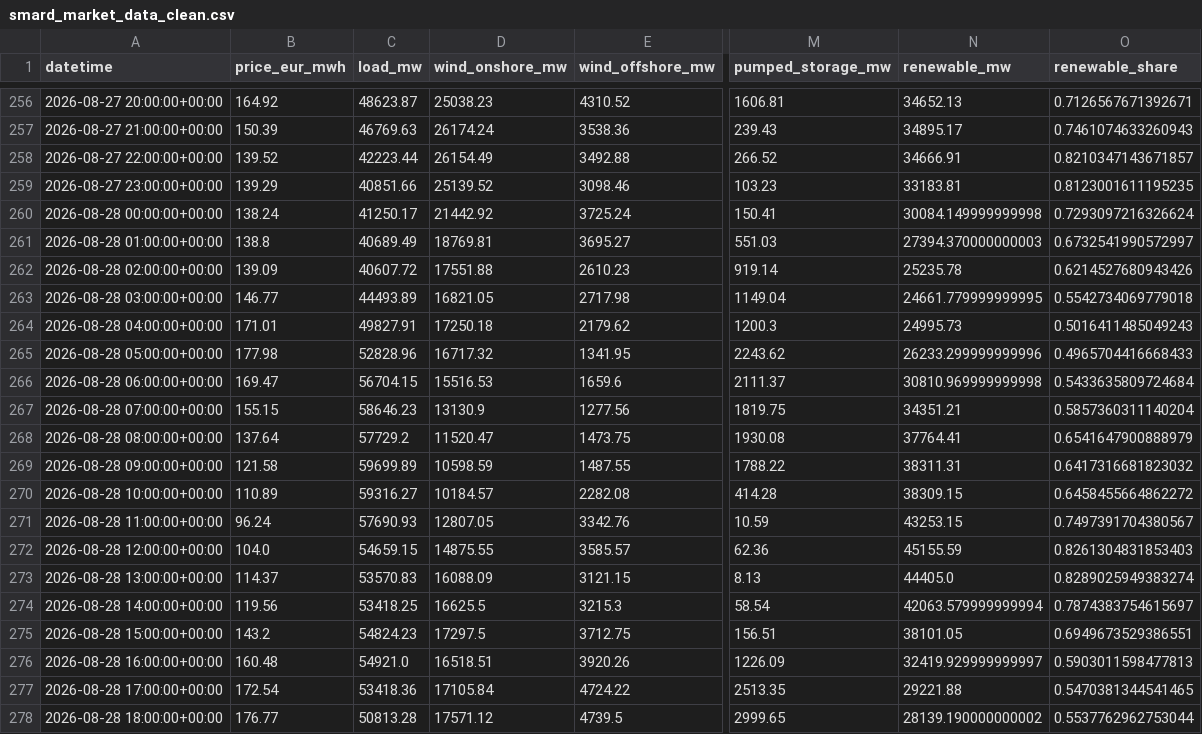
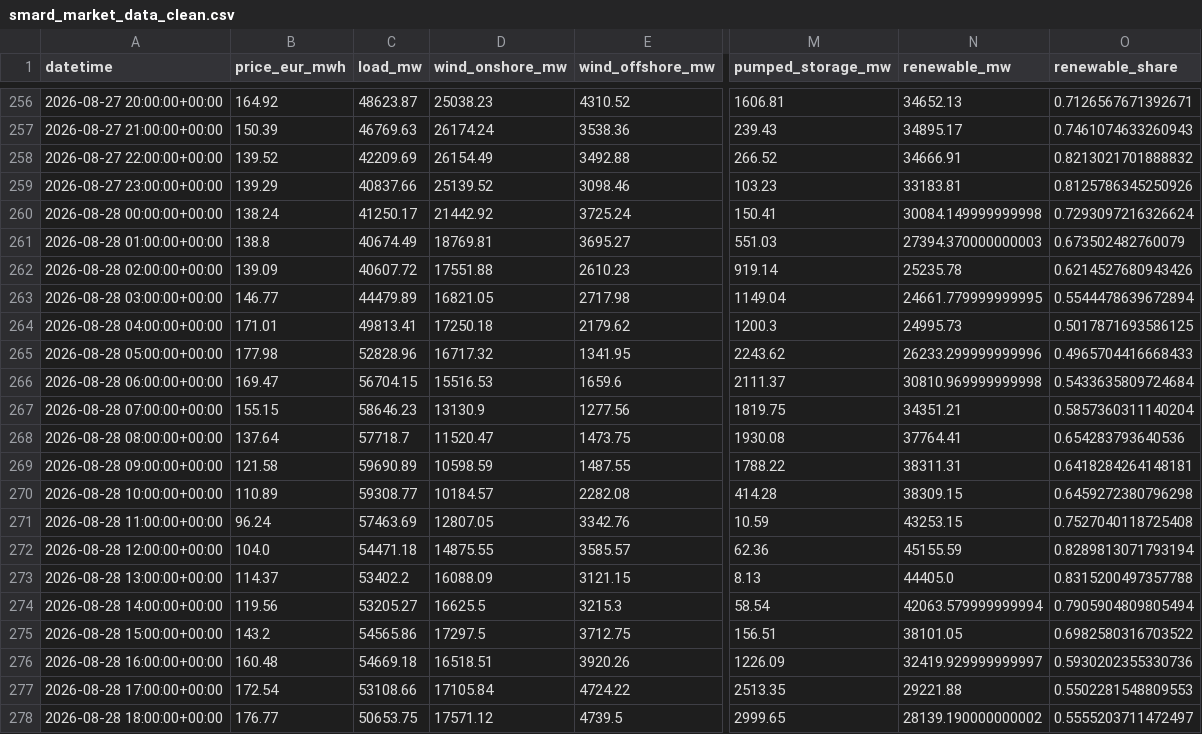
Before and after one commit to siddhantm29-netizen/ev-smart-charging-advisor, a CSV file: data/processed/smard_market_data_clean.csv, drawn as a sheet; only a part is shown, gaps mark what is left out; the diff covers the shown part only; the diff names each change by its address in the sheet, - before the commit and + after, or states it on an @@ line.

```diff
--- a/data/processed/smard_market_data_clean.csv
+++ b/data/processed/smard_market_data_clean.csv
-C258 (load_mw): 42223.44
+C258 (load_mw): 42209.69
-O258 (renewable_share): 0.8210347143671857
+O258 (renewable_share): 0.8213021701888832
-C259 (load_mw): 40851.66
+C259 (load_mw): 40837.66
-O259 (renewable_share): 0.8123001611195235
+O259 (renewable_share): 0.8125786345250926
-C261 (load_mw): 40689.49
+C261 (load_mw): 40674.49
-O261 (renewable_share): 0.6732541990572997
+O261 (renewable_share): 0.673502482760079
-C263 (load_mw): 44493.89
+C263 (load_mw): 44479.89
-O263 (renewable_share): 0.5542734069779018
+O263 (renewable_share): 0.5544478639672894
-C264 (load_mw): 49827.91
+C264 (load_mw): 49813.41
-O264 (renewable_share): 0.5016411485049243
+O264 (renewable_share): 0.5017871693586125
-C268 (load_mw): 57729.2
+C268 (load_mw): 57718.7
-O268 (renewable_share): 0.6541647900888979
+O268 (renewable_share): 0.654283793640536
-C269 (load_mw): 59699.89
+C269 (load_mw): 59690.89
-O269 (renewable_share): 0.6417316681823032
+O269 (renewable_share): 0.6418284264148181
-C270 (load_mw): 59316.27
+C270 (load_mw): 59308.77
-O270 (renewable_share): 0.6458455664862272
+O270 (renewable_share): 0.6459272380796298
-C271 (load_mw): 57690.93
+C271 (load_mw): 57463.69
-O271 (renewable_share): 0.7497391704380567
+O271 (renewable_share): 0.7527040118725408
-C272 (load_mw): 54659.15
+C272 (load_mw): 54471.18
-O272 (renewable_share): 0.8261304831853403
+O272 (renewable_share): 0.8289813071793194
-C273 (load_mw): 53570.83
+C273 (load_mw): 53402.2
-O273 (renewable_share): 0.8289025949383274
+O273 (renewable_share): 0.8315200497357788
-C274 (load_mw): 53418.25
+C274 (load_mw): 53205.27
-O274 (renewable_share): 0.7874383754615697
+O274 (renewable_share): 0.7905904809805494
-C275 (load_mw): 54824.23
+C275 (load_mw): 54565.86
-O275 (renewable_share): 0.6949673529386551
+O275 (renewable_share): 0.6982580316703522
-C276 (load_mw): 54921.0
+C276 (load_mw): 54669.18
-O276 (renewable_share): 0.5903011598477813
+O276 (renewable_share): 0.5930202355330736
-C277 (load_mw): 53418.36
+C277 (load_mw): 53108.66
-O277 (renewable_share): 0.5470381344541465
+O277 (renewable_share): 0.5502281548809553
-C278 (load_mw): 50813.28
+C278 (load_mw): 50653.75
-O278 (renewable_share): 0.5537762962753044
+O278 (renewable_share): 0.5555203711472497
```
Also changed, not shown: 10 added rows and 12 edited cells elsewhere in this file, recommendations/next_48h_forecast.csv, 4 other files.
